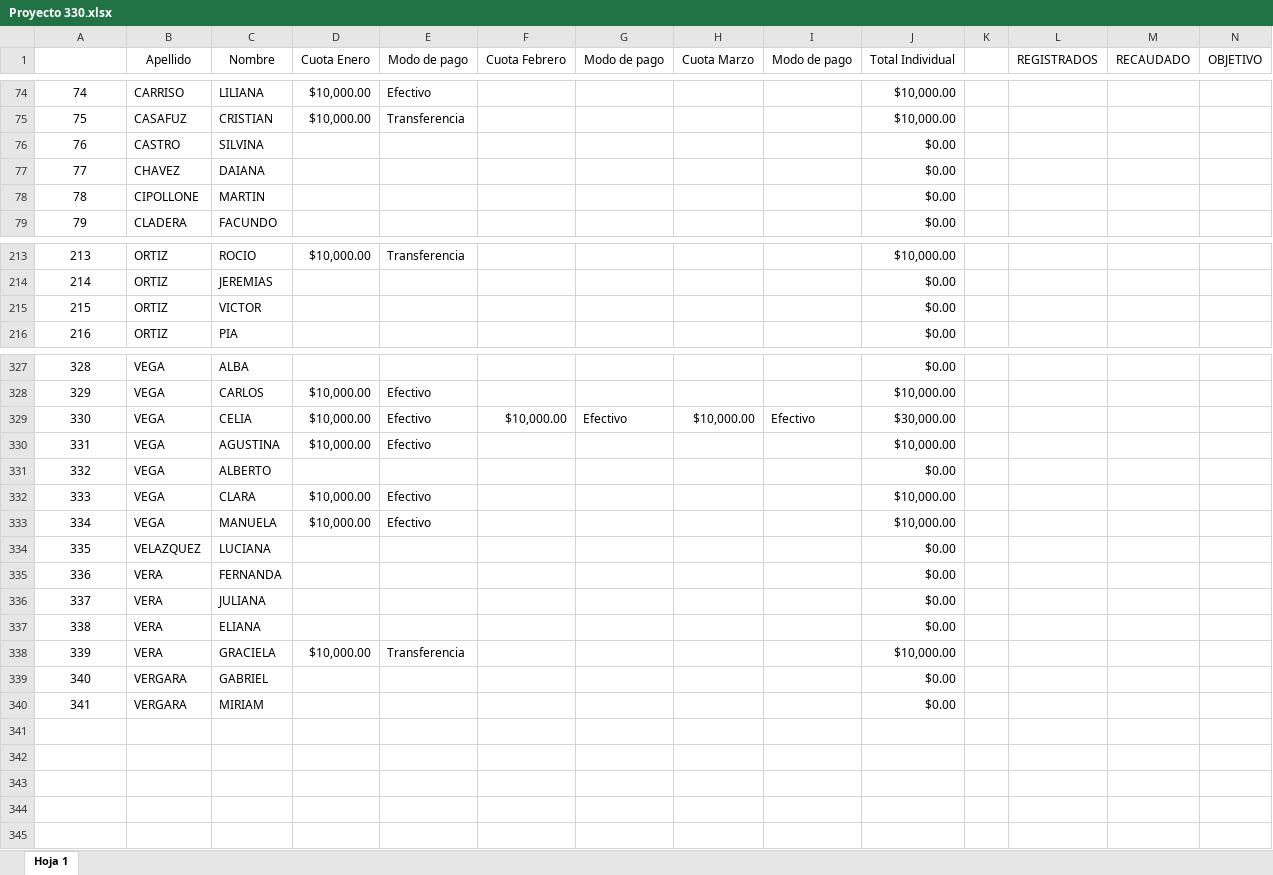
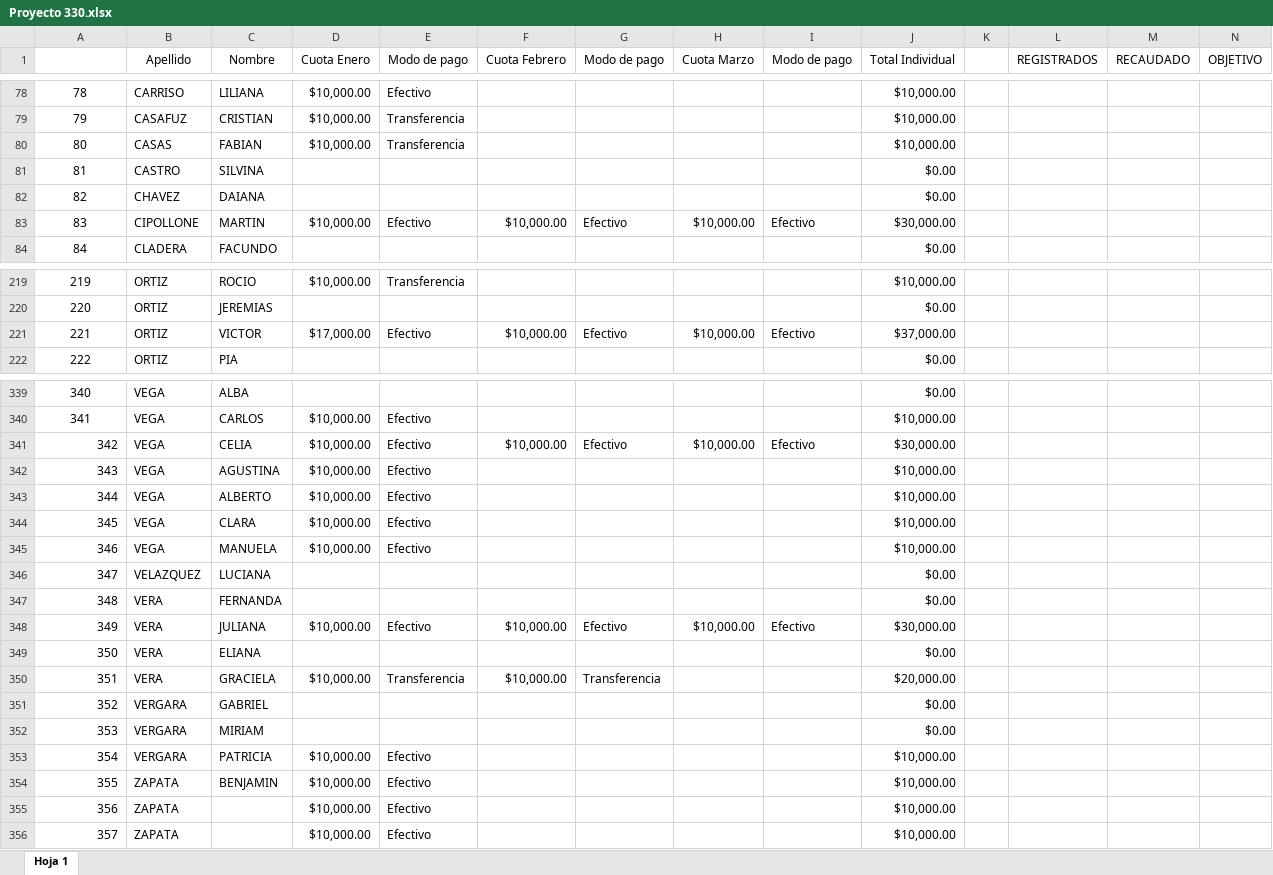
Before and after one commit to ortizvictorw/iepe-330, an Excel workbook: src/data/Proyecto 330.xlsx, sheet Hoja 1, drawn as a sheet; only a part is shown, gaps mark what is left out; values as stored, in another font and other column widths than the file's, no borders; charts and pictures and conditional formats not drawn; removed rows and columns are numbered as before the commit, all else as after; rows hold the shown columns only; the diff covers the shown part only; the diff names each change by its address in the sheet, - before the commit and + after, or states it on an @@ line.

```diff
--- a/src/data/Proyecto 330.xlsx (sheet Hoja 1)
+++ b/src/data/Proyecto 330.xlsx (sheet Hoja 1)
@@ column A renumbered between rows 22 and 352 @@
+row 80: 80 | CASAS | FABIAN | $10,000.00 | Transferencia |  |  |  |  | $10,000.00
-row 78: 78 | CIPOLLONE | MARTIN |  |  |  |  |  |  | $0.00
+row 83: 83 | CIPOLLONE | MARTIN | $10,000.00 | Efectivo | $10,000.00 | Efectivo | $10,000.00 | Efectivo | $30,000.00
-row 215: 215 | ORTIZ | VICTOR |  |  |  |  |  |  | $0.00
+row 221: 221 | ORTIZ | VICTOR | $17,000.00 | Efectivo | $10,000.00 | Efectivo | $10,000.00 | Efectivo | $37,000.00
-A341:A347 alignment: center
+A341:A347 alignment: right
-D343 (Cuota Enero): (empty)
+D343 (Cuota Enero): $10,000.00
-E343 (Modo de pago): (empty)
+E343 (Modo de pago): Efectivo
-J343 (Total Individual): $0.00
+J343 (Total Individual): $10,000.00
-row 336: 337 | VERA | JULIANA |  |  |  |  |  |  | $0.00
+row 348: 349 | VERA | JULIANA | $10,000.00 | Efectivo | $10,000.00 | Efectivo | $10,000.00 | Efectivo | $30,000.00
-A349:A352 alignment: center
+A349:A352 alignment: right
-F350 (Cuota Febrero): (empty)
+F350 (Cuota Febrero): $10,000.00
-G350 (Modo de pago): (empty)
+G350 (Modo de pago): Transferencia
-J350 (Total Individual): $10,000.00
+J350 (Total Individual): $20,000.00
+row 353: 354 | VERGARA | PATRICIA | $10,000.00 | Efectivo |  |  |  |  | $10,000.00
+row 354: 355 | ZAPATA | BENJAMIN | $10,000.00 | Efectivo |  |  |  |  | $10,000.00
+row 355: 356 | ZAPATA |  | $10,000.00 | Efectivo |  |  |  |  | $10,000.00
+row 356: 357 | ZAPATA |  | $10,000.00 | Efectivo |  |  |  |  | $10,000.00
```
Also changed, not shown: 12 added rows, 1 removed row, 48 edited cells and cell formats elsewhere in this sheet, formulas that keep their value, 1 other file.
